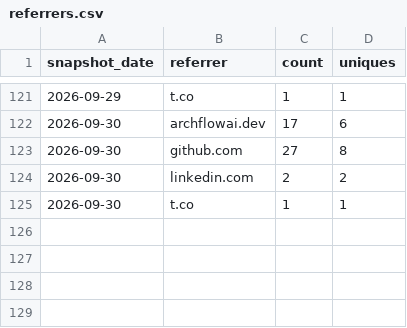
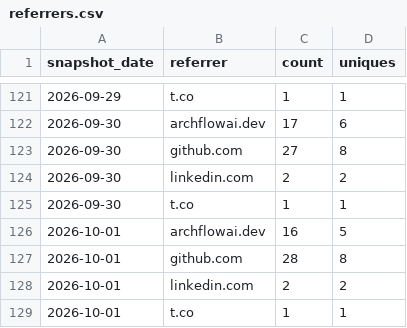
Before and after one commit to AZidan/archflow, a CSV file: metrics/referrers.csv, drawn as a sheet; only a part is shown, gaps mark what is left out; the diff names each change by its address in the sheet, - before the commit and + after, or states it on an @@ line.

```diff
--- a/metrics/referrers.csv
+++ b/metrics/referrers.csv
+row 126: 2026-10-01 | archflowai.dev | 16 | 5
+row 127: 2026-10-01 | github.com | 28 | 8
+row 128: 2026-10-01 | linkedin.com | 2 | 2
+row 129: 2026-10-01 | t.co | 1 | 1
```
Also changed, not shown: metrics/traffic.csv, 1 other file.
